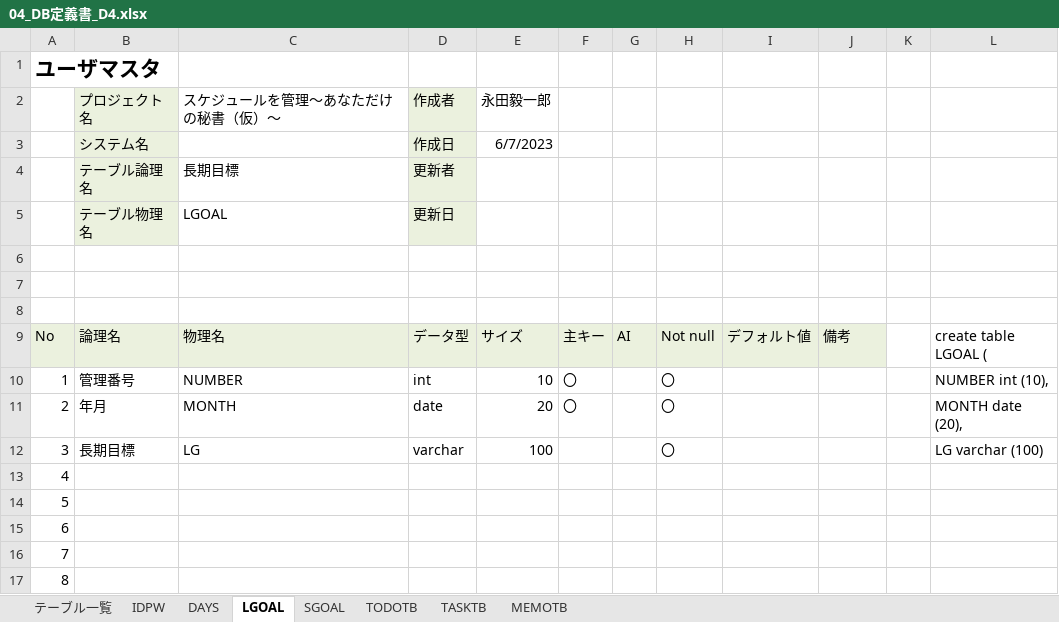
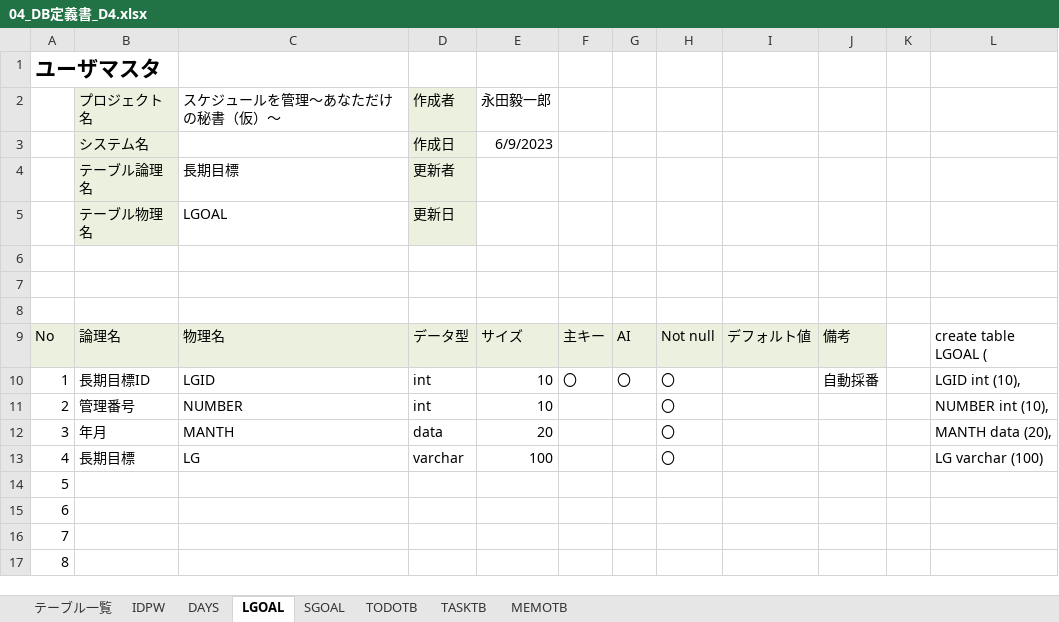
Before and after one commit to dojo2023/D-4, an Excel workbook: doc/D4_ドキュメント/04_DB定義書_D4.xlsx, sheet LGOAL, drawn as a sheet; only a part is shown; values as stored, in another font and other column widths than the file's, no borders; the diff names each change by its address in the sheet, - before the commit and + after, or states it on an @@ line.

```diff
--- a/doc/D4_ドキュメント/04_DB定義書_D4.xlsx (sheet LGOAL)
+++ b/doc/D4_ドキュメント/04_DB定義書_D4.xlsx (sheet LGOAL)
-E3 (永田毅一郎): 6/7/2023
+E3 (永田毅一郎): 6/9/2023
-B10 (プロジェクト名): 管理番号
+B10 (プロジェクト名): 長期目標ID
-C10 (スケジュールを管理～あなただけの秘書（仮）～): NUMBER
+C10 (スケジュールを管理～あなただけの秘書（仮）～): LGID
-G10: (empty)
+G10: 〇
-J10: (empty)
+J10: 自動採番
-L10: NUMBER int (10),
+L10: LGID int (10),
-B11 (プロジェクト名): 年月
+B11 (プロジェクト名): 管理番号
-C11 (スケジュールを管理～あなただけの秘書（仮）～): MONTH
+C11 (スケジュールを管理～あなただけの秘書（仮）～): NUMBER
-D11 (作成者): date
+D11 (作成者): int
-E11 (永田毅一郎): 20
+E11 (永田毅一郎): 10
-F11: 〇
+F11: (empty)
-L11: MONTH date (20),
+L11: NUMBER int (10),
-B12 (プロジェクト名): 長期目標
+B12 (プロジェクト名): 年月
-C12 (スケジュールを管理～あなただけの秘書（仮）～): LG
+C12 (スケジュールを管理～あなただけの秘書（仮）～): MANTH
-D12 (作成者): varchar
+D12 (作成者): data
-E12 (永田毅一郎): 100
+E12 (永田毅一郎): 20
-L12: LG varchar (100)
+L12: MANTH data (20),
-B13 (プロジェクト名): (empty)
+B13 (プロジェクト名): 長期目標
-C13 (スケジュールを管理～あなただけの秘書（仮）～): (empty)
+C13 (スケジュールを管理～あなただけの秘書（仮）～): LG
-D13 (作成者): (empty)
+D13 (作成者): varchar
-E13 (永田毅一郎): (empty)
+E13 (永田毅一郎): 100
-H13: (empty)
+H13: 〇
-L13: (empty)
+L13: LG varchar (100)
```
Also changed, not shown: sheet TODOTB, sheet SGOAL, sheet TASKTB, sheet テーブル一覧, sheet MEMOTB, sheet IDPW, 1 more sheet, formulas that keep their value.
